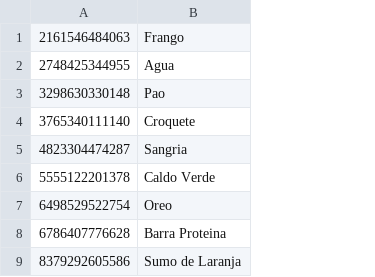
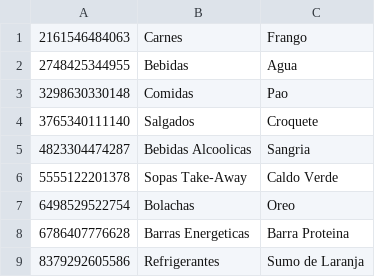
Before and after one commit to pedroclobo/intelligent-vending-machine, a CSV file: src/populate/produto.csv, drawn as a sheet; the diff names each change by its address in the sheet, - before the commit and + after, or states it on an @@ line.

Commit message:
Add 'cat' to produto and change PK of 'responsavel_por'

```diff
--- a/src/populate/produto.csv
+++ b/src/populate/produto.csv
+column B, rows 1-9: Carnes | Bebidas | Comidas | Salgados | Bebidas Alcoolicas | Sopas Take-Away | Bolachas | Barras Energeticas | Refrigerantes
```
Also changed, not shown: src/populate/prateleira.csv, src/populate/responsavel_por.csv, 7 other files.
